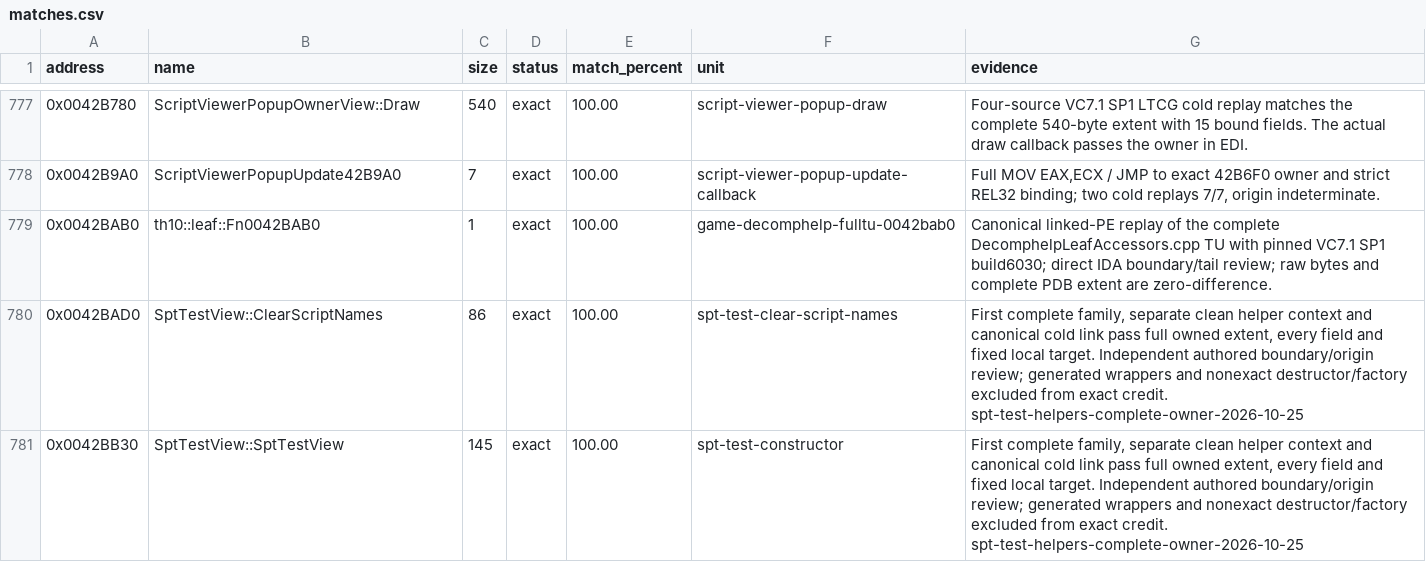
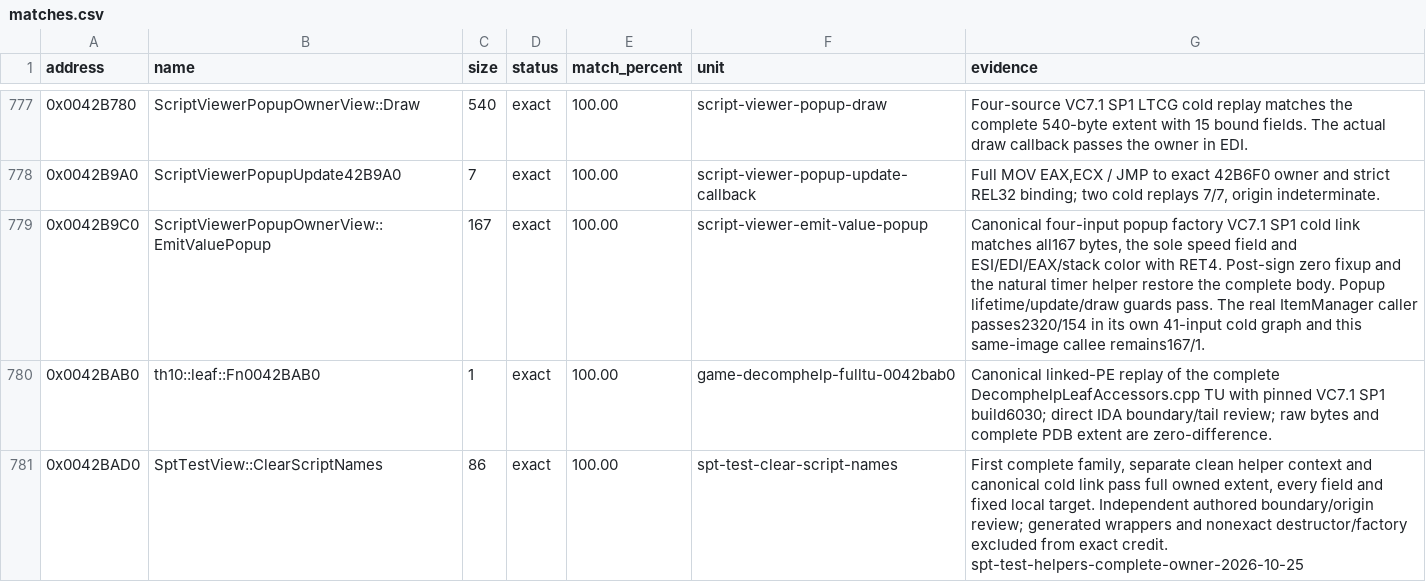
Before and after one commit to N0zoM1z0/th10, a CSV file: config/matches.csv, drawn as a sheet; only a part is shown, gaps mark what is left out; the shorter side is filled out with more unchanged rows.

Commit message:
gpt-6.1-sol: match complete popup value insertion
Place the zero digit correction after the sign branch and use the existing timer reset helper. Cold-match the full 167-byte owner and its speed binding, preserve popup guards and verify the real ItemManager caller and all eight calls in its canonical cold graph.

Co-authored-by: gensokyo-dev <342580529+gensokyo-dev@users.noreply.github.com>

```diff
--- a/config/matches.csv
+++ b/config/matches.csv
@@ -778,2 +778,3 @@ address,name,size,status,match_percent,unit,evidence
 0x0042B9A0,ScriptViewerPopupUpdate42B9A0,7,exact,100.00,script-viewer-popup-update-callback,"Full MOV EAX,ECX / JMP to exact 42B6F0 owner and strict REL32 binding; two cold replays 7/7, origin indeterminate. "
+0x0042B9C0,ScriptViewerPopupOwnerView::EmitValuePopup,167,exact,100.00,script-viewer-emit-value-popup,"Canonical four-input popup factory VC7.1 SP1 cold link matches all167 bytes, the sole speed field and ESI/EDI/EAX/stack color with RET4. Post-sign zero fixup and the natural timer helper restore the complete body. Popup lifetime/update/draw guards pass. The real ItemManager caller passes2320/154 in its own 41-input cold graph and this same-image callee remains167/1."
 0x0042BAB0,th10::leaf::Fn0042BAB0,1,exact,100.00,game-decomphelp-fulltu-0042bab0,Canonical linked-PE replay of the complete DecomphelpLeafAccessors.cpp TU with pinned VC7.1 SP1 build6030; direct IDA boundary/tail review; raw bytes and complete PDB extent are zero-difference.
```
Also changed, not shown: 7 other files.
